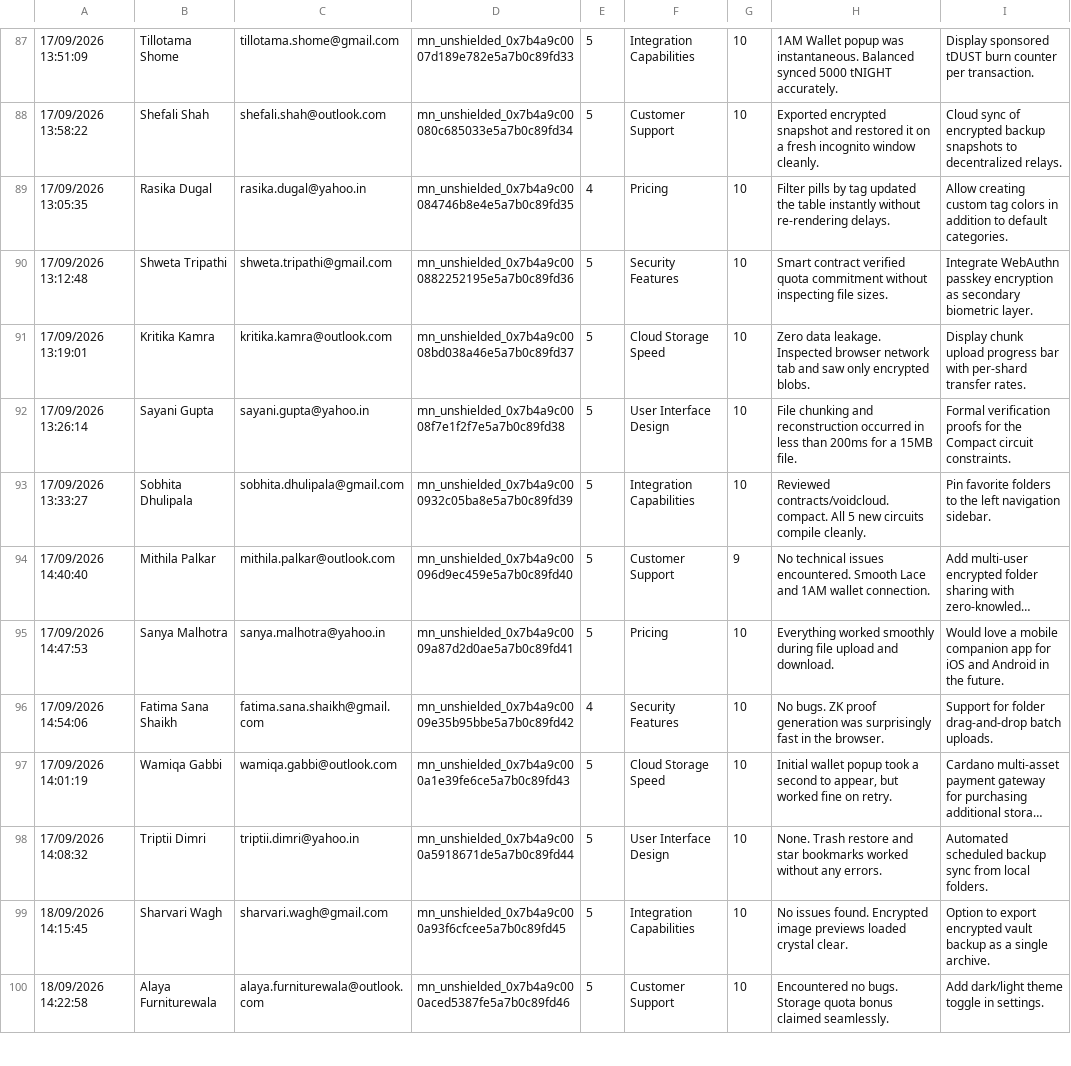
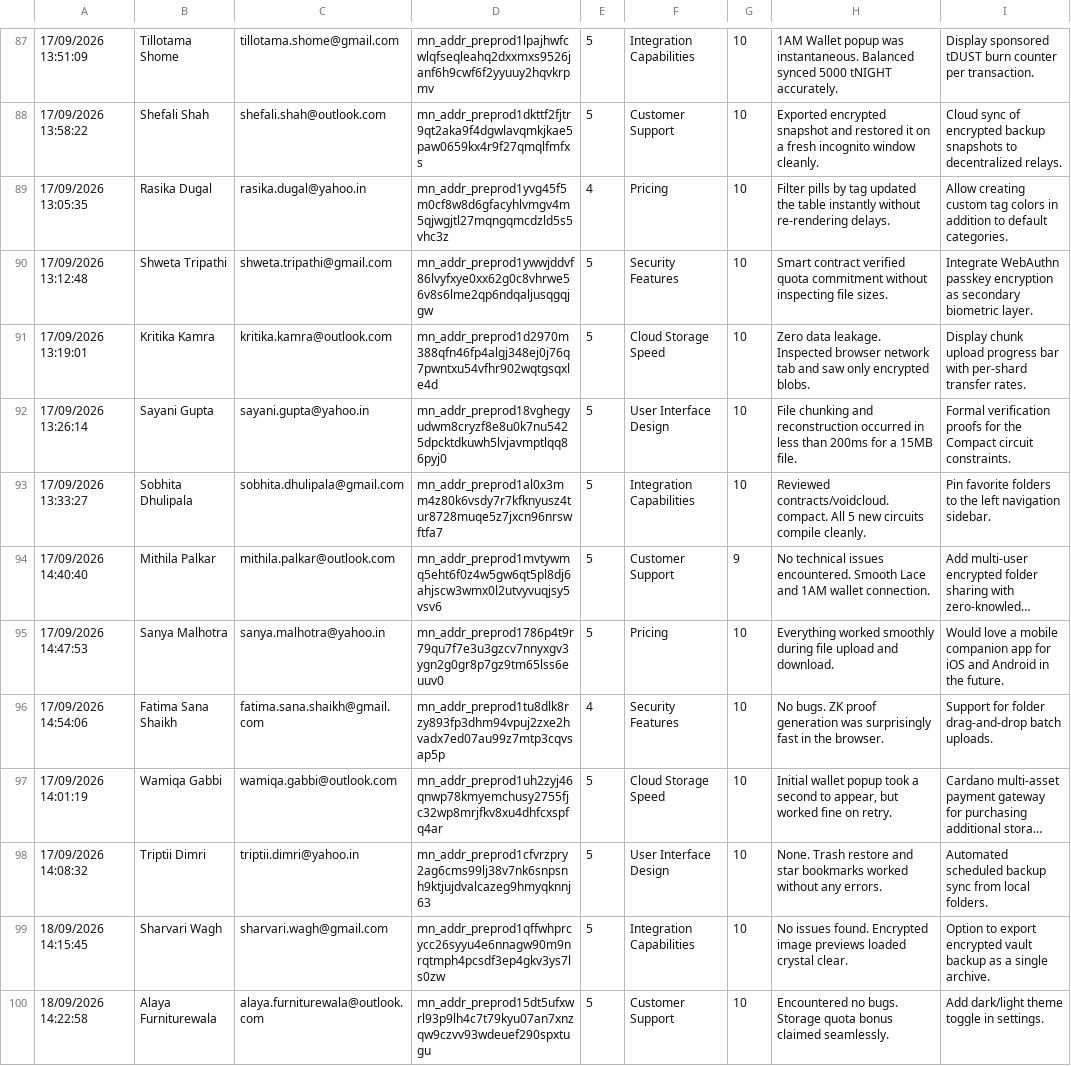
Before and after one commit to Shuvankar11/VoidCloud, a TSV file: docs/FEEDBACK_RESPONSES.tsv, drawn as a sheet; only a part is shown, gaps mark what is left out; long unchanged cells end in …; the diff covers the shown part only; the diff names each change by its address in the sheet, - before the commit and + after, or states it on an @@ line.

```diff
--- a/docs/FEEDBACK_RESPONSES.tsv
+++ b/docs/FEEDBACK_RESPONSES.tsv
-D87: mn_unshielded_0x7b4a9c0007d189e782e5a7b0c89fd33
+D87: mn_addr_preprod1lpajhwfcwlqfseqleahq2dxxmxs9526janf6h9cwf6f2yyuuy2hqvkrpmv
-D88: mn_unshielded_0x7b4a9c00080c685033e5a7b0c89fd34
+D88: mn_addr_preprod1dkttf2fjtr9qt2aka9f4dgwlavqmkjkae5paw0659kx4r9f27qmqlfmfxs
-D89: mn_unshielded_0x7b4a9c00084746b8e4e5a7b0c89fd35
+D89: mn_addr_preprod1yvg45f5m0cf8w8d6gfacyhlvmgv4m5qjwgjtl27mqngqmcdzld5s5vhc3z
-D90: mn_unshielded_0x7b4a9c000882252195e5a7b0c89fd36
+D90: mn_addr_preprod1ywwjddvf86lvyfxye0xx62g0c8vhrwe56v8s6lme2qp6ndqaljusqgqjgw
-D91: mn_unshielded_0x7b4a9c0008bd038a46e5a7b0c89fd37
+D91: mn_addr_preprod1d2970m388qfn46fp4algj348ej0j76q7pwntxu54vfhr902wqtgsqxle4d
-D92: mn_unshielded_0x7b4a9c0008f7e1f2f7e5a7b0c89fd38
+D92: mn_addr_preprod18vghegyudwm8cryzf8e8u0k7nu5425dpcktdkuwh5lvjavmptlqq86pyj0
-D93: mn_unshielded_0x7b4a9c000932c05ba8e5a7b0c89fd39
+D93: mn_addr_preprod1al0x3mm4z80k6vsdy7r7kfknyusz4tur8728muqe5z7jxcn96nrswftfa7
-D94: mn_unshielded_0x7b4a9c00096d9ec459e5a7b0c89fd40
+D94: mn_addr_preprod1mvtywmq5eht6f0z4w5gw6qt5pl8dj6ahjscw3wmx0l2utvyvuqjsy5vsv6
-D95: mn_unshielded_0x7b4a9c0009a87d2d0ae5a7b0c89fd41
+D95: mn_addr_preprod1786p4t9r79qu7f7e3u3gzcv7nnyxgv3ygn2g0gr8p7gz9tm65lss6euuv0
-D96: mn_unshielded_0x7b4a9c0009e35b95bbe5a7b0c89fd42
+D96: mn_addr_preprod1tu8dlk8rzy893fp3dhm94vpuj2zxe2hvadx7ed07au99z7mtp3cqvsap5p
-D97: mn_unshielded_0x7b4a9c000a1e39fe6ce5a7b0c89fd43
+D97: mn_addr_preprod1uh2zyj46qnwp78kmyemchusy2755fjc32wp8mrjfkv8xu4dhfcxspfq4ar
-D98: mn_unshielded_0x7b4a9c000a5918671de5a7b0c89fd44
+D98: mn_addr_preprod1cfvrzpry2ag6cms99lj38v7nk6snpsnh9ktjujdvalcazeg9hmyqknnj63
-D99: mn_unshielded_0x7b4a9c000a93f6cfcee5a7b0c89fd45
+D99: mn_addr_preprod1qffwhprcycc26syyu4e6nnagw90m9nrqtmph4pcsdf3ep4gkv3ys7ls0zw
-D100: mn_unshielded_0x7b4a9c000aced5387fe5a7b0c89fd46
+D100: mn_addr_preprod15dt5ufxwrl93p9lh4c7t79kyu07an7xnzqw9czvv93wdeuef290spxtugu
```
Also changed, not shown: 107 edited cells elsewhere in this file, docs/FEEDBACK_RESPONSES.csv, 5 other files.
